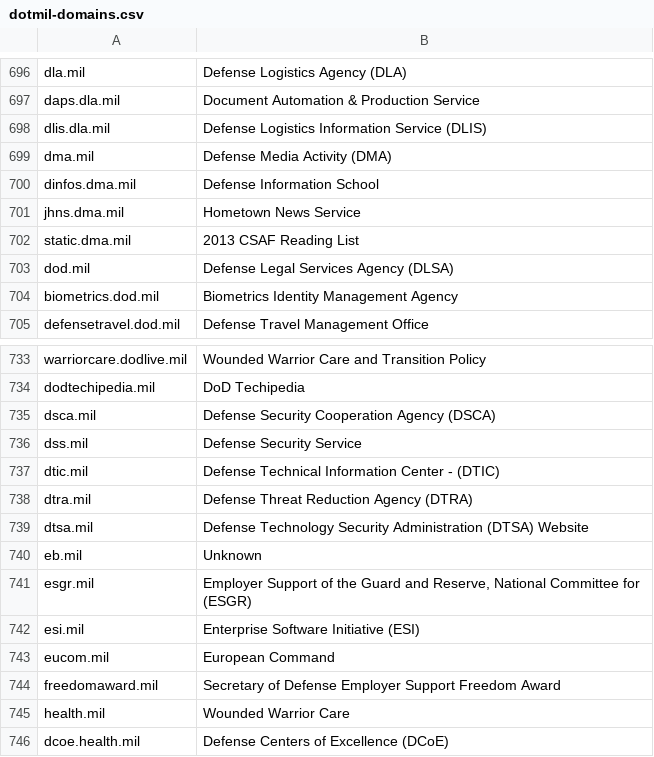
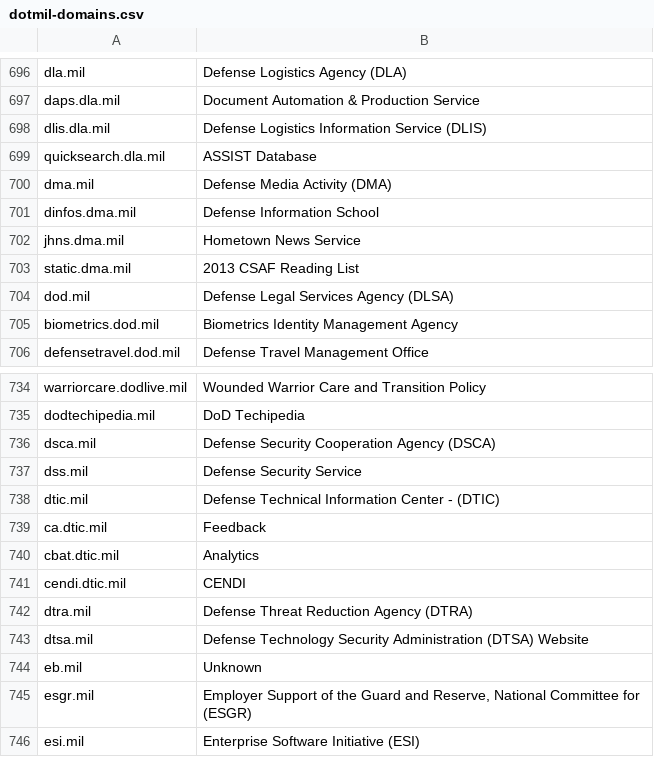
Before and after one commit to esonderegger/dotmil-domains, a CSV file: dotmil-domains.csv, drawn as a sheet; only a part is shown, gaps mark what is left out; the shorter side is filled out with more unchanged rows; the diff names each change by its address in the sheet, - before the commit and + after, or states it on an @@ line.

Commit message:
added DTIC sitemap, reduced extra whitespace
the quicksearch.dla.mil domain had a line ending in the text value, so
it warranted adding the check for extra whitespace.

```diff
--- a/dotmil-domains.csv
+++ b/dotmil-domains.csv
+row 699: quicksearch.dla.mil | ASSIST Database
+row 739: ca.dtic.mil | Feedback
+row 740: cbat.dtic.mil | Analytics
+row 741: cendi.dtic.mil | CENDI
```
Also changed, not shown: 1 other file.
